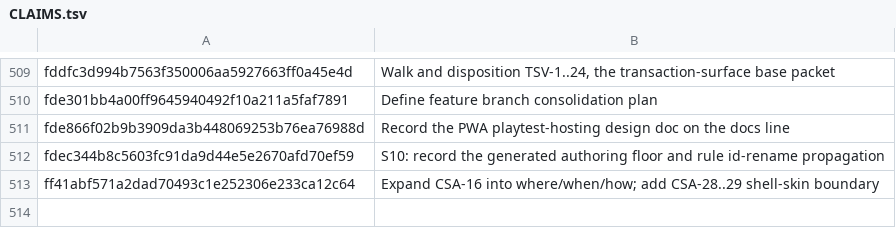
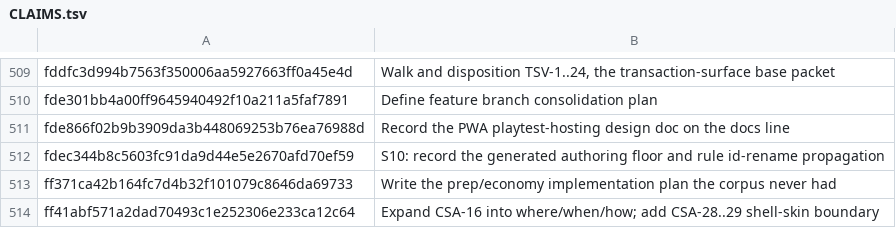
Before and after one commit to jackmanj1337/Project_Prometheus, a TSV file: AGENT/Session Notes/CLAIMS.tsv, drawn as a sheet; only a part is shown, gaps mark what is left out; the diff names each change by its address in the sheet, - before the commit and + after, or states it on an @@ line.

Commit message:
Claim ff371ca4 in the ledger
AI-Tool: Claude Code
AI-Model: claude-opus-5
AI-Run-ID: unknown
AI-Workspace: godot-prometheus-env

```diff
--- a/AGENT/Session Notes/CLAIMS.tsv
+++ b/AGENT/Session Notes/CLAIMS.tsv
+row 513: ff371ca42b164fc7d4b32f101079c8646da69733 | Write the prep/economy implementation plan the corpus never had
```
